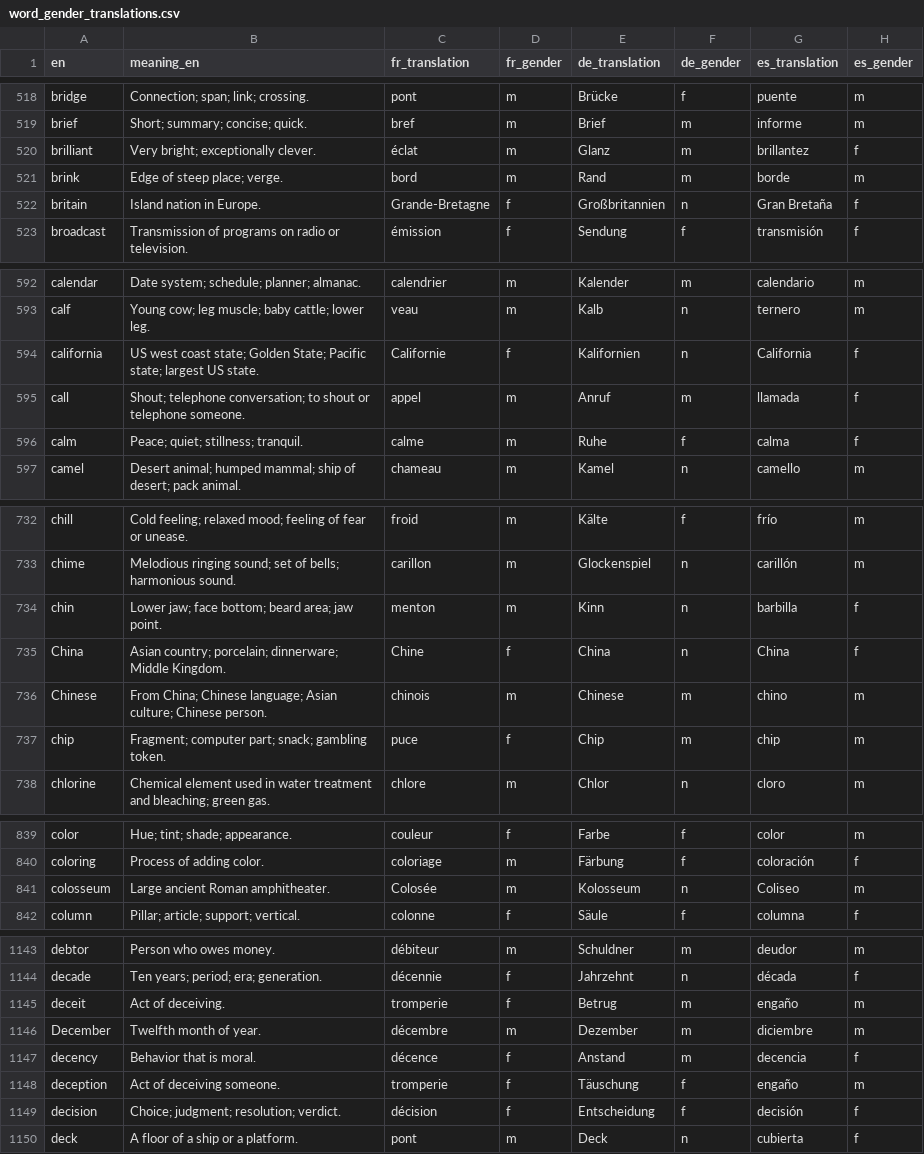
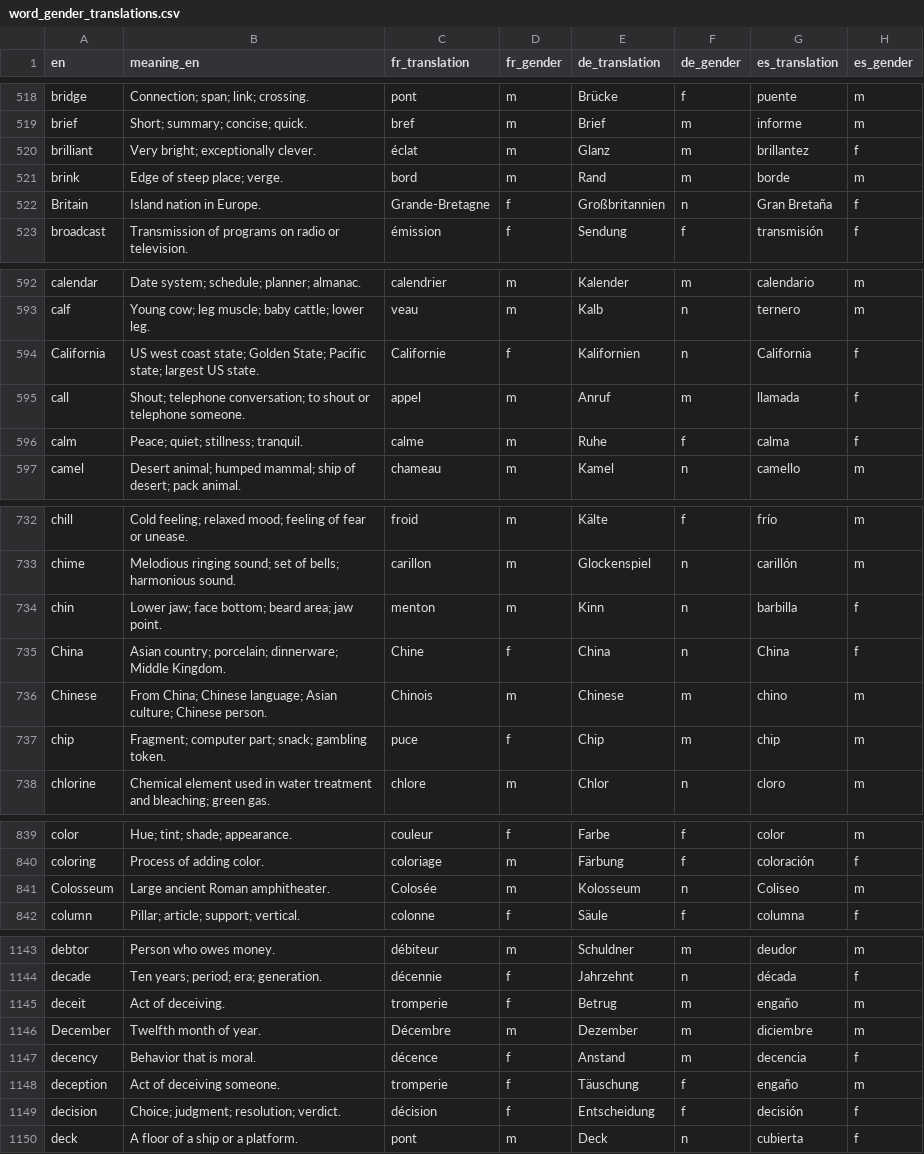
Before and after one commit to kako-jun/noun-gender, a CSV file: data/word_gender_translations.csv, drawn as a sheet; only a part is shown, gaps mark what is left out; the diff covers the shown part only; the diff names each change by its address in the sheet, - before the commit and + after, or states it on an @@ line.

```diff
--- a/data/word_gender_translations.csv
+++ b/data/word_gender_translations.csv
-A522 (en): britain
+A522 (en): Britain
-A594 (en): california
+A594 (en): California
-C736 (fr_translation): chinois
+C736 (fr_translation): Chinois
-A841 (en): colosseum
+A841 (en): Colosseum
-C1146 (fr_translation): décembre
+C1146 (fr_translation): Décembre
```
Also changed, not shown: 56 edited cells elsewhere in this file, data/word_examples.csv, 3 other files.
